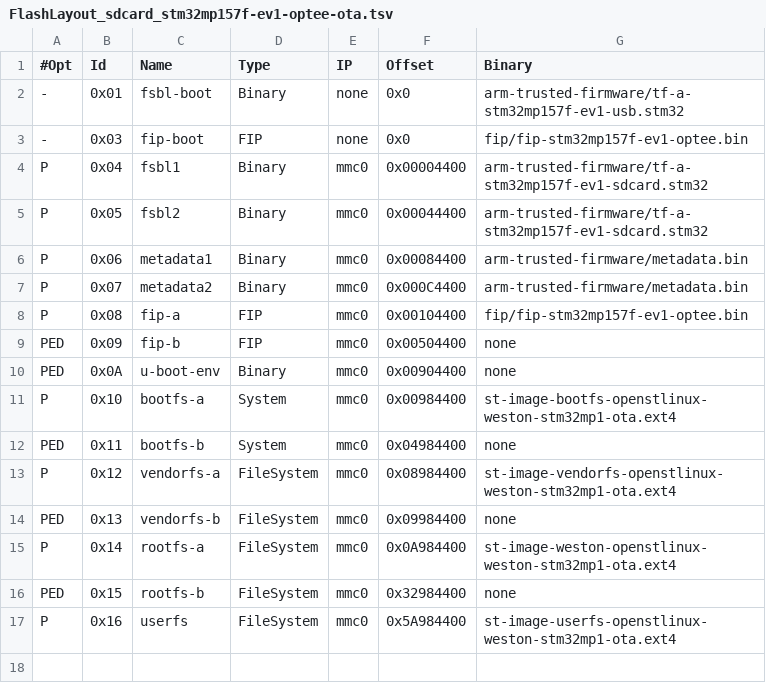
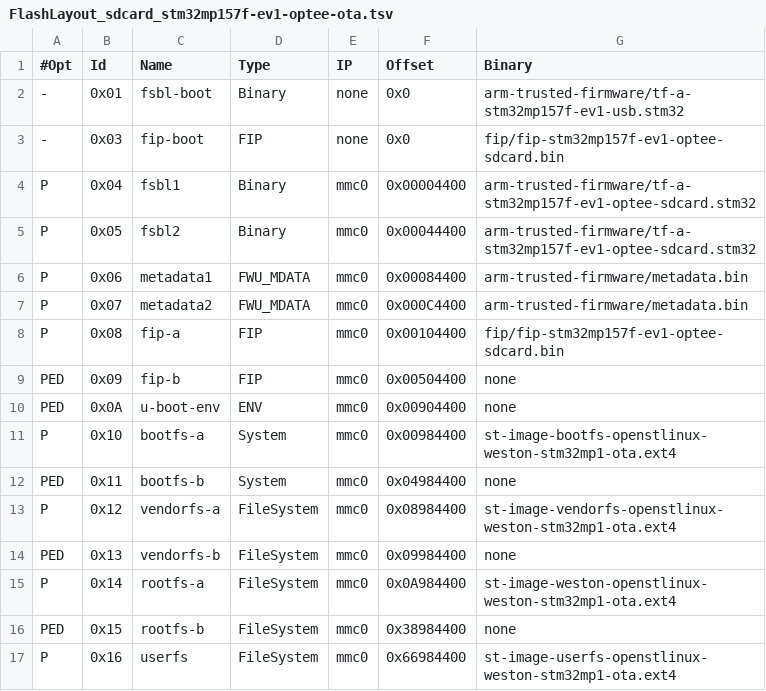
Before and after one commit to MYiR-Dev/meta-myir-ota, a TSV file: files/flashlayouts/optee/FlashLayout_sdcard_stm32mp157f-ev1-optee-ota.tsv, drawn as a sheet.

```diff
--- a/files/flashlayouts/optee/FlashLayout_sdcard_stm32mp157f-ev1-optee-ota.tsv
+++ b/files/flashlayouts/optee/FlashLayout_sdcard_stm32mp157f-ev1-optee-ota.tsv
@@ -2,10 +2,10 @@
 -	0x01	fsbl-boot	Binary	none	0x0	arm-trusted-firmware/tf-a-stm32mp157f-ev1-usb.stm32
--	0x03	fip-boot	FIP	none	0x0	fip/fip-stm32mp157f-ev1-optee.bin
-P	0x04	fsbl1	Binary	mmc0	0x00004400	arm-trusted-firmware/tf-a-stm32mp157f-ev1-sdcard.stm32
-P	0x05	fsbl2	Binary	mmc0	0x00044400	arm-trusted-firmware/tf-a-stm32mp157f-ev1-sdcard.stm32
-P	0x06	metadata1	Binary	mmc0	0x00084400	arm-trusted-firmware/metadata.bin
-P	0x07	metadata2	Binary	mmc0	0x000C4400	arm-trusted-firmware/metadata.bin
-P	0x08	fip-a	FIP	mmc0	0x00104400	fip/fip-stm32mp157f-ev1-optee.bin
+-	0x03	fip-boot	FIP	none	0x0	fip/fip-stm32mp157f-ev1-optee-sdcard.bin
+P	0x04	fsbl1	Binary	mmc0	0x00004400	arm-trusted-firmware/tf-a-stm32mp157f-ev1-optee-sdcard.stm32
+P	0x05	fsbl2	Binary	mmc0	0x00044400	arm-trusted-firmware/tf-a-stm32mp157f-ev1-optee-sdcard.stm32
+P	0x06	metadata1	FWU_MDATA	mmc0	0x00084400	arm-trusted-firmware/metadata.bin
+P	0x07	metadata2	FWU_MDATA	mmc0	0x000C4400	arm-trusted-firmware/metadata.bin
+P	0x08	fip-a	FIP	mmc0	0x00104400	fip/fip-stm32mp157f-ev1-optee-sdcard.bin
 PED	0x09	fip-b	FIP	mmc0	0x00504400	none
-PED	0x0A	u-boot-env	Binary	mmc0	0x00904400	none
+PED	0x0A	u-boot-env	ENV	mmc0	0x00904400	none
 P	0x10	bootfs-a	System	mmc0	0x00984400	st-image-bootfs-openstlinux-weston-stm32mp1-ota.ext4
@@ -15,3 +15,3 @@ PED	0x13	vendorfs-b	FileSystem	mmc0	0x09984400	none
 P	0x14	rootfs-a	FileSystem	mmc0	0x0A984400	st-image-weston-openstlinux-weston-stm32mp1-ota.ext4
-PED	0x15	rootfs-b	FileSystem	mmc0	0x32984400	none
-P	0x16	userfs	FileSystem	mmc0	0x5A984400	st-image-userfs-openstlinux-weston-stm32mp1-ota.ext4
+PED	0x15	rootfs-b	FileSystem	mmc0	0x38984400	none
+P	0x16	userfs	FileSystem	mmc0	0x66984400	st-image-userfs-openstlinux-weston-stm32mp1-ota.ext4
```
Also changed, not shown: files/flashlayouts/optee/FlashLayout_sdcard_stm32mp135f-dk-optee-ota.tsv, files/flashlayouts/optee/FlashLayout_sdcard_stm32mp157f-dk2-optee-ota-full.tsv, 44 other files.
